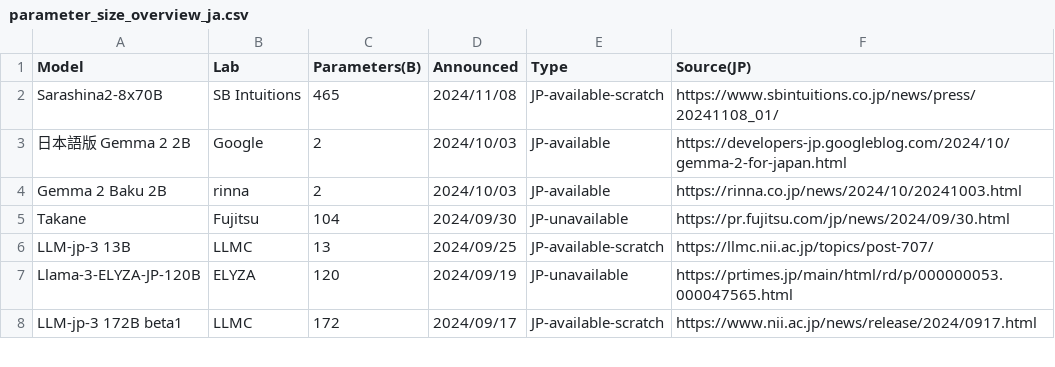
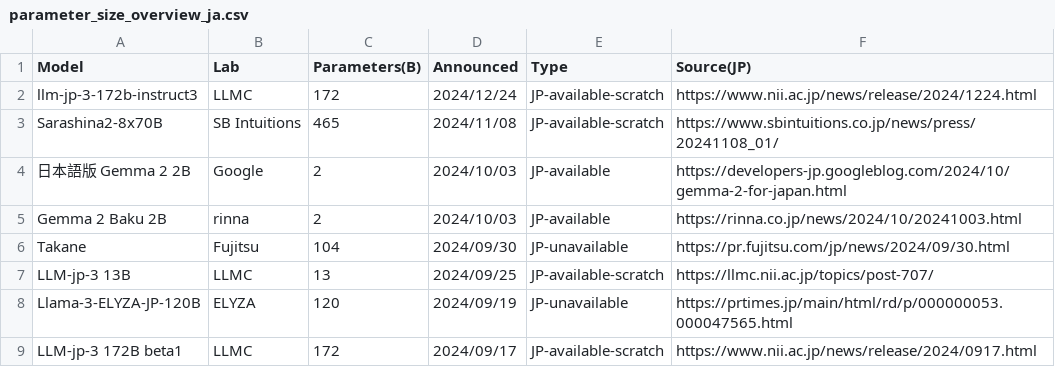
Before and after one commit to llm-jp/awesome-japanese-llm, a CSV file: figures/scripts/parameter_size_overview_ja.csv, drawn as a sheet; only a part is shown.

```diff
--- a/figures/scripts/parameter_size_overview_ja.csv
+++ b/figures/scripts/parameter_size_overview_ja.csv
@@ -1,2 +1,3 @@
 Model,Lab,Parameters(B),Announced,Type,Source(JP)
+llm-jp-3-172b-instruct3,LLMC,172,2024/12/24,JP-available-scratch,https://www.nii.ac.jp/news/release/2024/1224.html
 Sarashina2-8x70B,SB Intuitions,465,2024/11/08,JP-available-scratch,https://www.sbintuitions.co.jp/news/press/20241108_01/
```
Also changed, not shown: figures/scripts/parameter_size_overview.csv, 5 other files.
